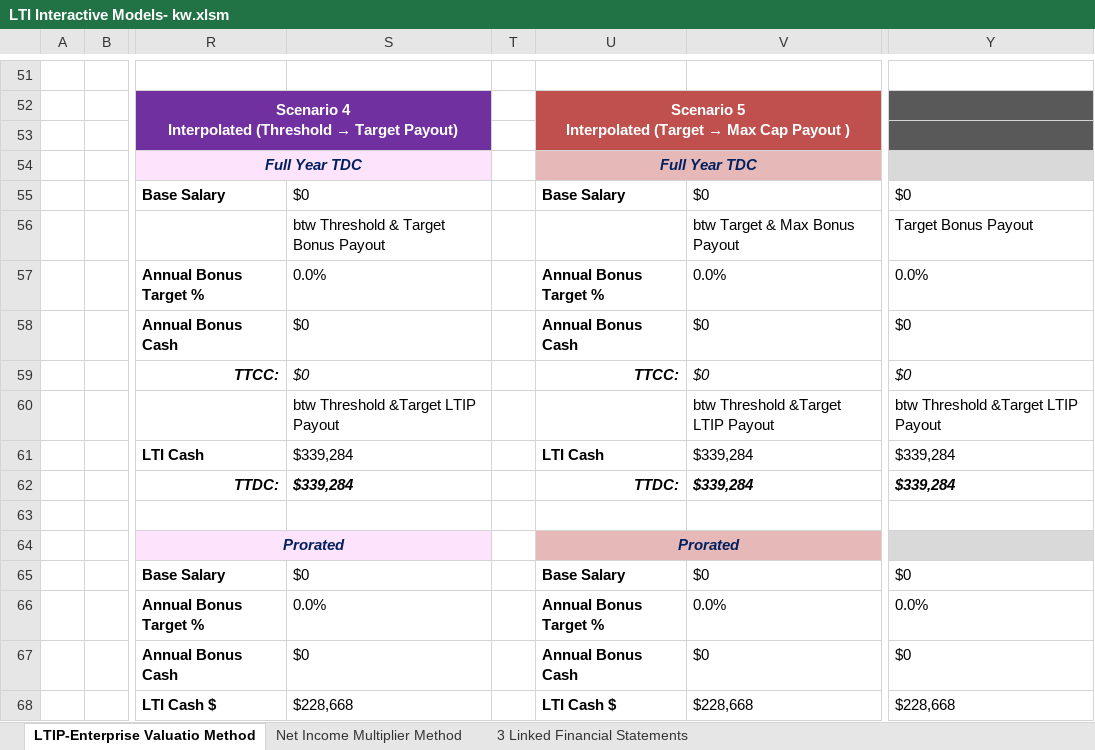
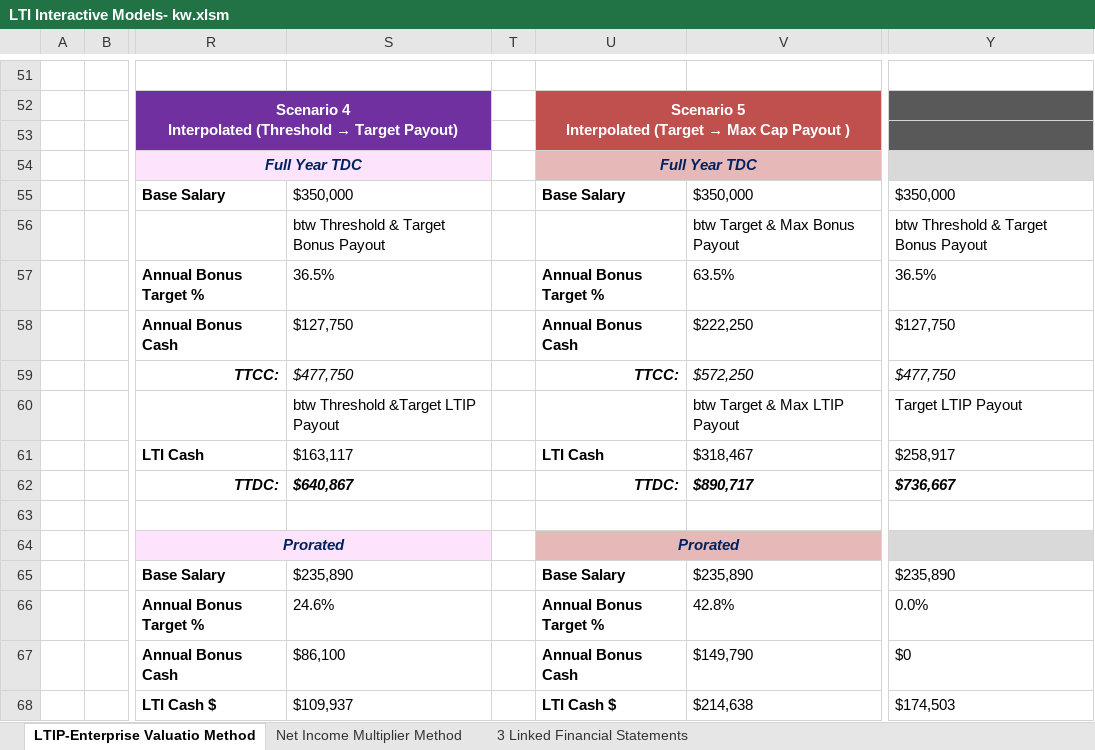
Before and after one commit to wkarey89/Karey_Sample_Comp_Projects_Financial_Modeling_and_Technical_Skills, an Excel workbook: LTI Interactive Models- kw.xlsm, sheet LTIP-Enterprise Valuatio Method, drawn as a sheet; only a part is shown, gaps mark what is left out; values as stored, in another font and other column widths than the file's, no borders; charts and pictures not drawn; the diff covers the shown part only; the diff names each change by its address in the sheet, - before the commit and + after, or states it on an @@ line.

```diff
--- a/LTI Interactive Models- kw.xlsm (sheet LTIP-Enterprise Valuatio Method)
+++ b/LTI Interactive Models- kw.xlsm (sheet LTIP-Enterprise Valuatio Method)
-S55: $0
+S55: $350,000
-V55: $0
+V55: $350,000
-Y55: $0
+Y55: $350,000
-Y56: Target Bonus Payout
+Y56: btw Threshold & Target Bonus Payout
-S57: 0.0%
+S57: 36.5%
-V57: 0.0%
+V57: 63.5%
-Y57: 0.0%
+Y57: 36.5%
-S58: $0
+S58: $127,750
-V58: $0
+V58: $222,250
-Y58: $0
+Y58: $127,750
-S59: $0
+S59: $477,750
-V59: $0
+V59: $572,250
-Y59: $0
+Y59: $477,750
-V60: btw Threshold &Target LTIP Payout
+V60: btw Target & Max LTIP Payout
-Y60: btw Threshold &Target LTIP Payout
+Y60: Target LTIP Payout
-S61: $339,284
+S61: $163,117
-V61: $339,284
+V61: $318,467
-Y61: $339,284
+Y61: $258,917
-S62: $339,284
+S62: $640,867
-V62: $339,284
+V62: $890,717
-Y62: $339,284
+Y62: $736,667
-S65: $0
+S65: $235,890
-V65: $0
+V65: $235,890
-Y65: $0
+Y65: $235,890
-S66: 0.0%
+S66: 24.6%
-V66: 0.0%
+V66: 42.8%
-S67: $0
+S67: $86,100
-V67: $0
+V67: $149,790
-S68: $228,668
+S68: $109,937
-V68: $228,668
+V68: $214,638
-Y68: $228,668
+Y68: $174,503
```
Also changed, not shown: 45 edited cells elsewhere in this sheet, sheet Net Income Multiplier Method, hidden cells, charts or pictures.
